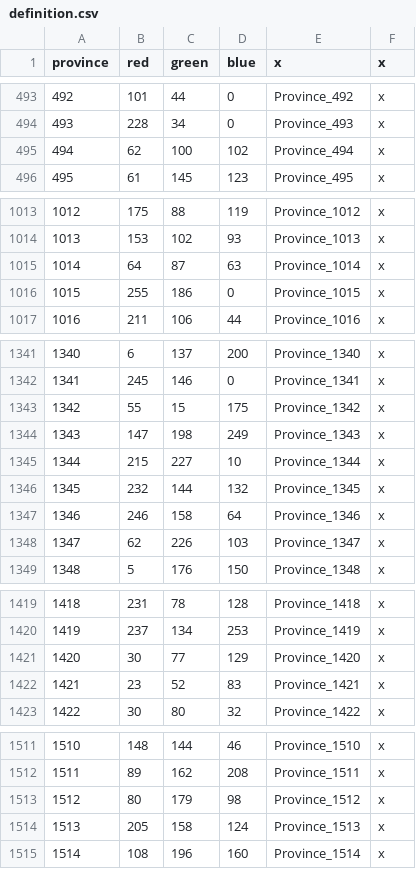
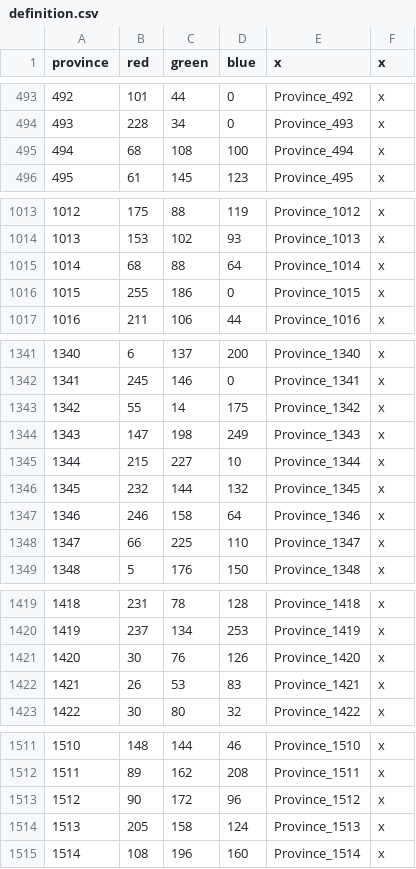
Before and after one commit to LittleSchnitz/Runeterra, a CSV file: map/definition.csv, drawn as a sheet; only a part is shown, gaps mark what is left out; the diff covers the shown part only.

Commit message:
Update definition.csv

```diff
--- a/map/definition.csv
+++ b/map/definition.csv
@@ -494,3 +494,3 @@ province;red;green;blue;x;x
 493;228;34;0;Province_493;x
-494;62;100;102;Province_494;x
+494;68;108;100;Province_494;x
 495;61;145;123;Province_495;x
@@ -1014,3 +1014,3 @@ province;red;green;blue;x;x
 1013;153;102;93;Province_1013;x
-1014;64;87;63;Province_1014;x
+1014;68;88;64;Province_1014;x
 1015;255;186;0;Province_1015;x
@@ -1342,3 +1342,3 @@ province;red;green;blue;x;x
 1341;245;146;0;Province_1341;x
-1342;55;15;175;Province_1342;x
+1342;55;14;175;Province_1342;x
 1343;147;198;249;Province_1343;x
@@ -1347,3 +1347,3 @@ province;red;green;blue;x;x
 1346;246;158;64;Province_1346;x
-1347;62;226;103;Province_1347;x
+1347;66;225;110;Province_1347;x
 1348;5;176;150;Province_1348;x
@@ -1420,4 +1420,4 @@ province;red;green;blue;x;x
 1419;237;134;253;Province_1419;x
-1420;30;77;129;Province_1420;x
-1421;23;52;83;Province_1421;x
+1420;30;76;126;Province_1420;x
+1421;26;53;83;Province_1421;x
 1422;30;80;32;Province_1422;x
@@ -1512,3 +1512,3 @@ province;red;green;blue;x;x
 1511;89;162;208;Province_1511;x
-1512;80;179;98;Province_1512;x
+1512;90;172;96;Province_1512;x
 1513;205;158;124;Province_1513;x
```
Also changed, not shown: 35 edited cells elsewhere in this file.
